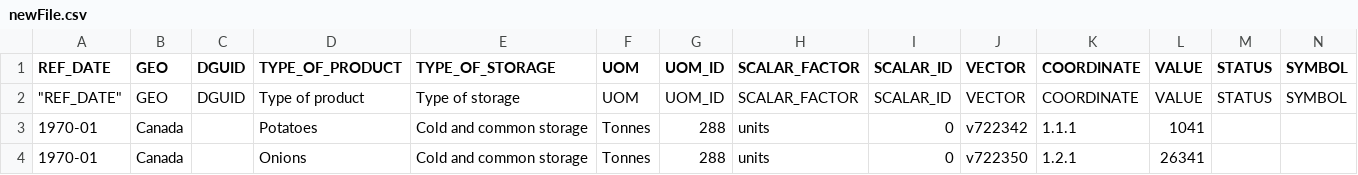
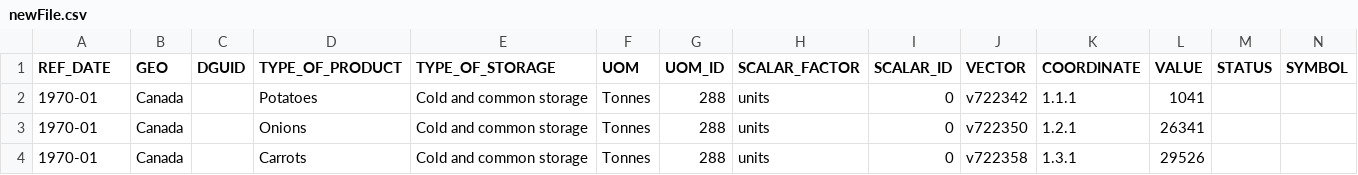
Before and after one commit to natpirath/recordsManagementSystem, a CSV file: backend/assets/newFile.csv, drawn as a sheet; only a part is shown; the shorter side is filled out with more unchanged rows; rows hold the shown columns only; the diff names each change by its address in the sheet, - before the commit and + after, or states it on an @@ line.

```diff
--- a/backend/assets/newFile.csv
+++ b/backend/assets/newFile.csv
-row 2: "REF_DATE" | GEO | DGUID | Type of product | Type of storage | UOM | UOM_ID | SCALAR_FACTOR | SCALAR_ID | VECTOR | COORDINATE | VALUE | STATUS | SYMBOL
```
Also changed, not shown: 7 other files.
